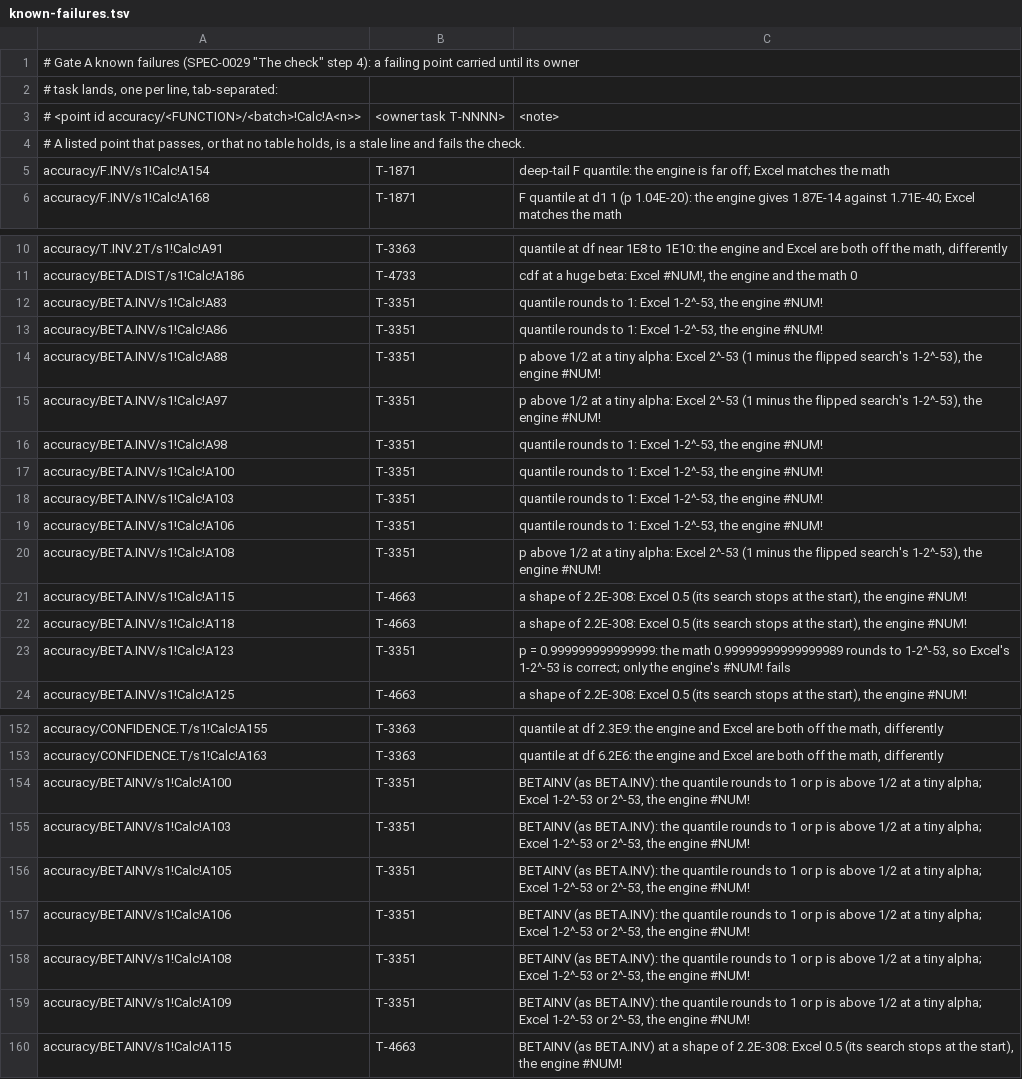
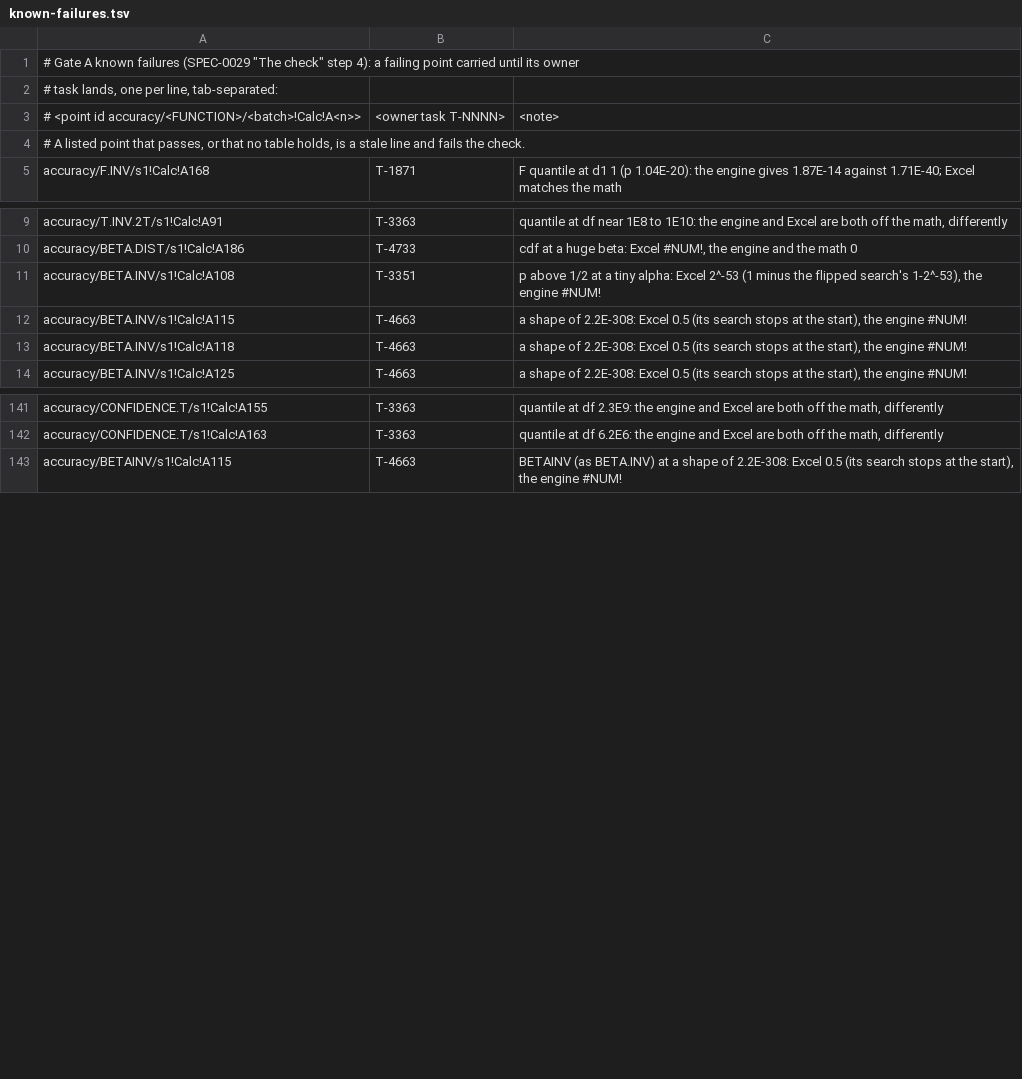
Before and after one commit to SteveCoInc/rustsheet, a TSV file: eval/accuracy/known-failures.tsv, drawn as a sheet; only a part is shown, gaps mark what is left out; the diff covers the shown part only; the diff names each change by its address in the sheet, - before the commit and + after, or states it on an @@ line.

```diff
--- a/eval/accuracy/known-failures.tsv
+++ b/eval/accuracy/known-failures.tsv
-row 5: accuracy/F.INV/s1!Calc!A154 | T-1871 | deep-tail F quantile: the engine is far off; Excel matches the math
-row 12: accuracy/BETA.INV/s1!Calc!A83 | T-3351 | quantile rounds to 1: Excel 1-2^-53, the engine #NUM!
-row 13: accuracy/BETA.INV/s1!Calc!A86 | T-3351 | quantile rounds to 1: Excel 1-2^-53, the engine #NUM!
-row 14: accuracy/BETA.INV/s1!Calc!A88 | T-3351 | p above 1/2 at a tiny alpha: Excel 2^-53 (1 minus the flipped search's 1-2^-53), the engine #NUM!
-row 15: accuracy/BETA.INV/s1!Calc!A97 | T-3351 | p above 1/2 at a tiny alpha: Excel 2^-53 (1 minus the flipped search's 1-2^-53), the engine #NUM!
-row 16: accuracy/BETA.INV/s1!Calc!A98 | T-3351 | quantile rounds to 1: Excel 1-2^-53, the engine #NUM!
-row 17: accuracy/BETA.INV/s1!Calc!A100 | T-3351 | quantile rounds to 1: Excel 1-2^-53, the engine #NUM!
-row 18: accuracy/BETA.INV/s1!Calc!A103 | T-3351 | quantile rounds to 1: Excel 1-2^-53, the engine #NUM!
-row 19: accuracy/BETA.INV/s1!Calc!A106 | T-3351 | quantile rounds to 1: Excel 1-2^-53, the engine #NUM!
-row 23: accuracy/BETA.INV/s1!Calc!A123 | T-3351 | p = 0.999999999999999: the math 0.99999999999999989 rounds to 1-2^-53, so Excel's 1-2^-53 is correct; only the engine's #NUM! fails
-row 154: accuracy/BETAINV/s1!Calc!A100 | T-3351 | BETAINV (as BETA.INV): the quantile rounds to 1 or p is above 1/2 at a tiny alpha; Excel 1-2^-53 or 2^-53, the engine #NUM!
-row 155: accuracy/BETAINV/s1!Calc!A103 | T-3351 | BETAINV (as BETA.INV): the quantile rounds to 1 or p is above 1/2 at a tiny alpha; Excel 1-2^-53 or 2^-53, the engine #NUM!
-row 156: accuracy/BETAINV/s1!Calc!A105 | T-3351 | BETAINV (as BETA.INV): the quantile rounds to 1 or p is above 1/2 at a tiny alpha; Excel 1-2^-53 or 2^-53, the engine #NUM!
-row 157: accuracy/BETAINV/s1!Calc!A106 | T-3351 | BETAINV (as BETA.INV): the quantile rounds to 1 or p is above 1/2 at a tiny alpha; Excel 1-2^-53 or 2^-53, the engine #NUM!
-row 158: accuracy/BETAINV/s1!Calc!A108 | T-3351 | BETAINV (as BETA.INV): the quantile rounds to 1 or p is above 1/2 at a tiny alpha; Excel 1-2^-53 or 2^-53, the engine #NUM!
-row 159: accuracy/BETAINV/s1!Calc!A109 | T-3351 | BETAINV (as BETA.INV): the quantile rounds to 1 or p is above 1/2 at a tiny alpha; Excel 1-2^-53 or 2^-53, the engine #NUM!
```
Also changed, not shown: 7 removed rows elsewhere in this file, 5 other files.
